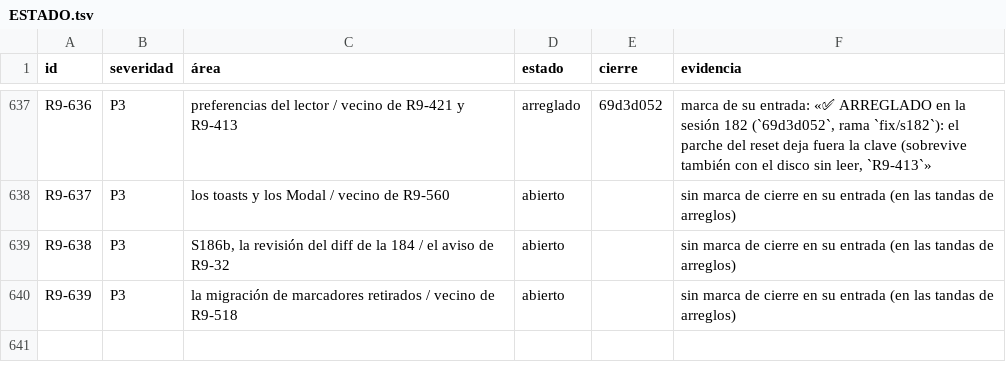
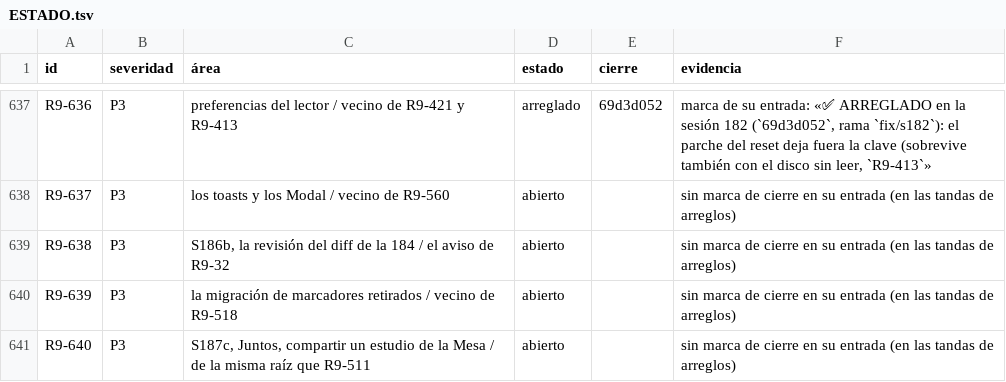
Before and after one commit to VictorVidal7/EternalStoneBibleAppV4, a TSV file: DOCS/REVIEW_2026-09/ESTADO.tsv, drawn as a sheet; only a part is shown, gaps mark what is left out; the diff names each change by its address in the sheet, - before the commit and + after, or states it on an @@ line.

```diff
--- a/DOCS/REVIEW_2026-09/ESTADO.tsv
+++ b/DOCS/REVIEW_2026-09/ESTADO.tsv
+row 641: R9-640 | P3 | S187c, Juntos, compartir un estudio de la Mesa / de la misma raíz que R9-511 | abierto |  | sin marca de cierre en su entrada (en las tandas de arreglos)
```
Also changed, not shown: 4 other files.
